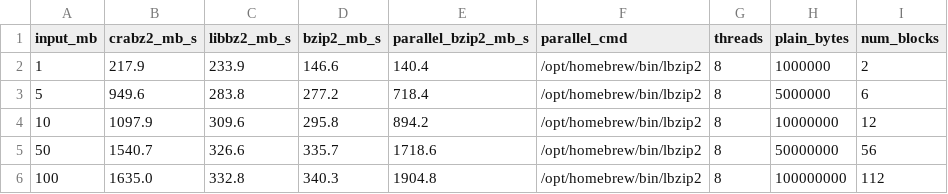
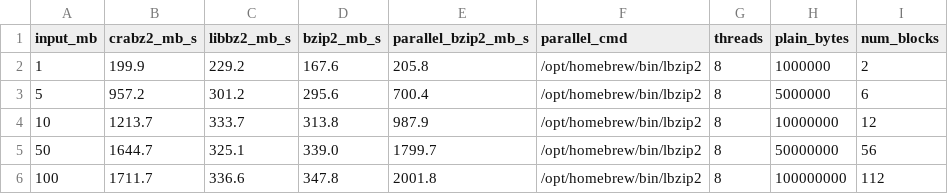
Before and after one commit to jwmurray/crabz2, a CSV file: bench_multi.csv, drawn as a sheet.

Commit message:
Code commit

```diff
--- a/bench_multi.csv
+++ b/bench_multi.csv
@@ -1,6 +1,6 @@
 input_mb,crabz2_mb_s,libbz2_mb_s,bzip2_mb_s,parallel_bzip2_mb_s,parallel_cmd,threads,plain_bytes,num_blocks
-1,217.9,233.9,146.6,140.4,/opt/homebrew/bin/lbzip2,8,1000000,2
-5,949.6,283.8,277.2,718.4,/opt/homebrew/bin/lbzip2,8,5000000,6
-10,1097.9,309.6,295.8,894.2,/opt/homebrew/bin/lbzip2,8,10000000,12
-50,1540.7,326.6,335.7,1718.6,/opt/homebrew/bin/lbzip2,8,50000000,56
-100,1635.0,332.8,340.3,1904.8,/opt/homebrew/bin/lbzip2,8,100000000,112
+1,199.9,229.2,167.6,205.8,/opt/homebrew/bin/lbzip2,8,1000000,2
+5,957.2,301.2,295.6,700.4,/opt/homebrew/bin/lbzip2,8,5000000,6
+10,1213.7,333.7,313.8,987.9,/opt/homebrew/bin/lbzip2,8,10000000,12
+50,1644.7,325.1,339.0,1799.7,/opt/homebrew/bin/lbzip2,8,50000000,56
+100,1711.7,336.6,347.8,2001.8,/opt/homebrew/bin/lbzip2,8,100000000,112
```
